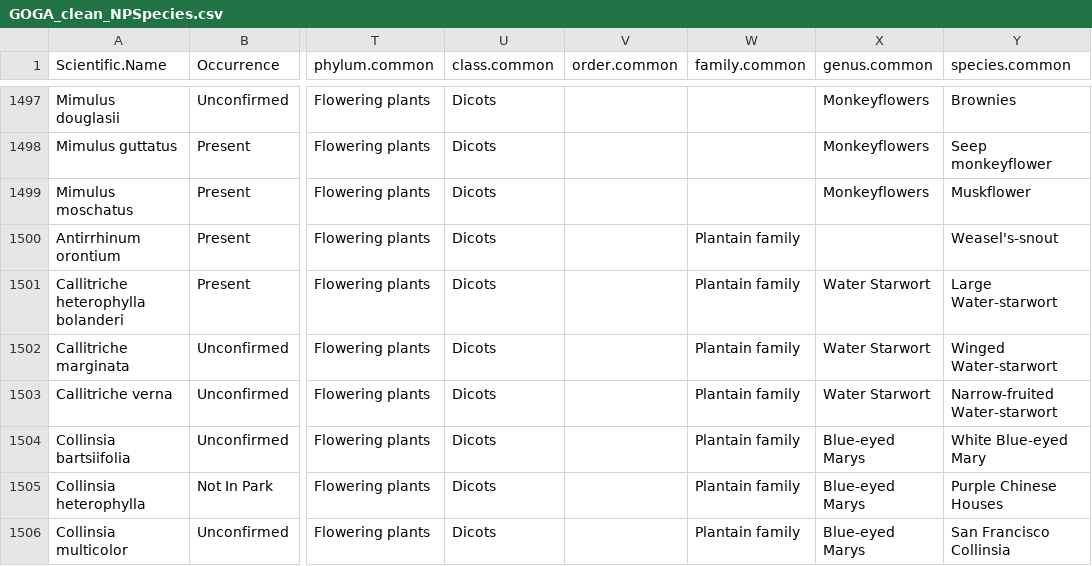
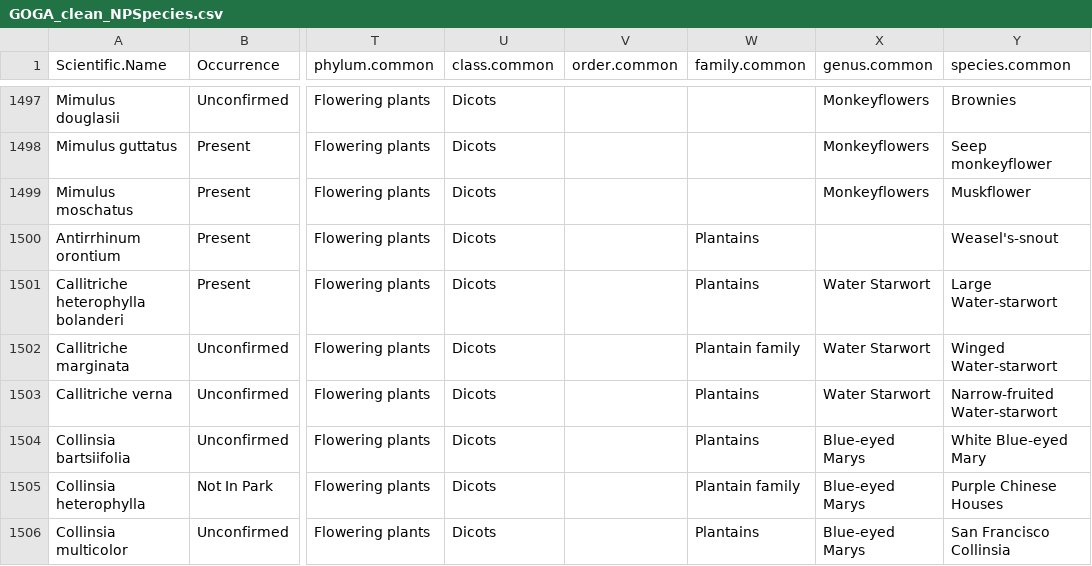
Before and after one commit to matthewkling/natlas, a CSV file: processed_data/GOGA_data/GOGA_clean_NPSpecies.csv, drawn as a sheet; only a part is shown, gaps mark what is left out; the diff covers the shown part only; the diff names each change by its address in the sheet, - before the commit and + after, or states it on an @@ line.

```diff
--- a/processed_data/GOGA_data/GOGA_clean_NPSpecies.csv
+++ b/processed_data/GOGA_data/GOGA_clean_NPSpecies.csv
-W1500:W1501 (family.common): Plantain family
+W1500:W1501 (family.common): Plantains
-W1503:W1504 (family.common): Plantain family
+W1503:W1504 (family.common): Plantains
-W1506 (family.common): Plantain family
+W1506 (family.common): Plantains
```
Also changed, not shown: 19 edited cells elsewhere in this file, processed_data/PORE_data/PORE_clean_NPSpecies.csv, processed_data/SAMO_data/SAMO_clean_NPSpecies.csv, 22 other files.
